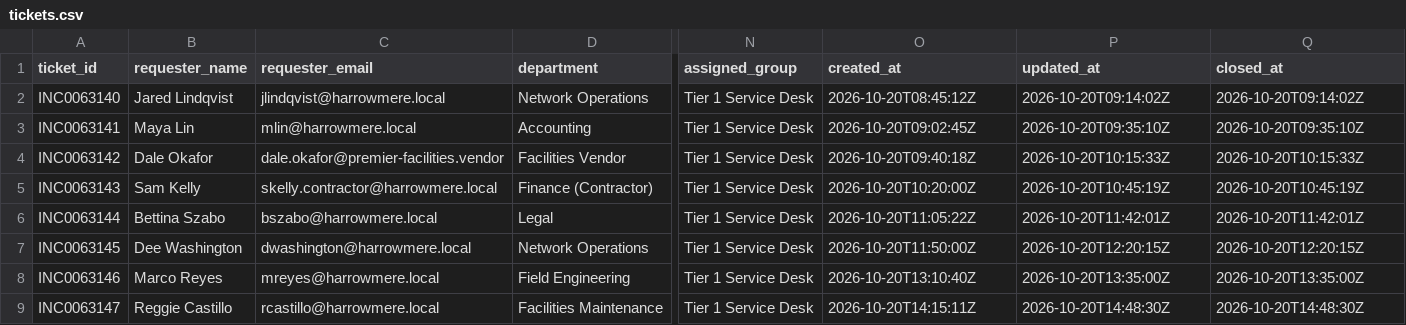
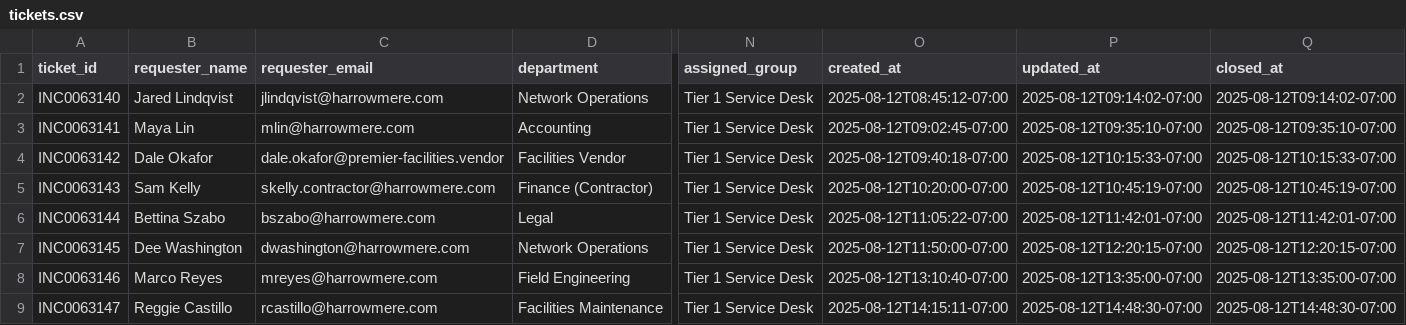
Before and after one commit to cwarloe/learning-narrative-kit, a CSV file: docs/portland-desk/artifacts/tickets.csv, drawn as a sheet; only a part is shown, gaps mark what is left out; the diff covers the shown part only; the diff names each change by its address in the sheet, - before the commit and + after, or states it on an @@ line.

```diff
--- a/docs/portland-desk/artifacts/tickets.csv
+++ b/docs/portland-desk/artifacts/tickets.csv
-C2 (requester_email): jlindqvist@harrowmere.local
+C2 (requester_email): jlindqvist@harrowmere.com
-O2 (created_at): 2026-10-20T08:45:12Z
+O2 (created_at): 2025-08-12T08:45:12-07:00
-P2 (updated_at): 2026-10-20T09:14:02Z
+P2 (updated_at): 2025-08-12T09:14:02-07:00
-Q2 (closed_at): 2026-10-20T09:14:02Z
+Q2 (closed_at): 2025-08-12T09:14:02-07:00
-C3 (requester_email): mlin@harrowmere.local
+C3 (requester_email): mlin@harrowmere.com
-O3 (created_at): 2026-10-20T09:02:45Z
+O3 (created_at): 2025-08-12T09:02:45-07:00
-P3 (updated_at): 2026-10-20T09:35:10Z
+P3 (updated_at): 2025-08-12T09:35:10-07:00
-Q3 (closed_at): 2026-10-20T09:35:10Z
+Q3 (closed_at): 2025-08-12T09:35:10-07:00
-O4 (created_at): 2026-10-20T09:40:18Z
+O4 (created_at): 2025-08-12T09:40:18-07:00
-P4 (updated_at): 2026-10-20T10:15:33Z
+P4 (updated_at): 2025-08-12T10:15:33-07:00
-Q4 (closed_at): 2026-10-20T10:15:33Z
+Q4 (closed_at): 2025-08-12T10:15:33-07:00
-C5 (requester_email): skelly.contractor@harrowmere.local
+C5 (requester_email): skelly.contractor@harrowmere.com
-O5 (created_at): 2026-10-20T10:20:00Z
+O5 (created_at): 2025-08-12T10:20:00-07:00
-P5 (updated_at): 2026-10-20T10:45:19Z
+P5 (updated_at): 2025-08-12T10:45:19-07:00
-Q5 (closed_at): 2026-10-20T10:45:19Z
+Q5 (closed_at): 2025-08-12T10:45:19-07:00
-C6 (requester_email): bszabo@harrowmere.local
+C6 (requester_email): bszabo@harrowmere.com
-O6 (created_at): 2026-10-20T11:05:22Z
+O6 (created_at): 2025-08-12T11:05:22-07:00
-P6 (updated_at): 2026-10-20T11:42:01Z
+P6 (updated_at): 2025-08-12T11:42:01-07:00
-Q6 (closed_at): 2026-10-20T11:42:01Z
+Q6 (closed_at): 2025-08-12T11:42:01-07:00
-C7 (requester_email): dwashington@harrowmere.local
+C7 (requester_email): dwashington@harrowmere.com
-O7 (created_at): 2026-10-20T11:50:00Z
+O7 (created_at): 2025-08-12T11:50:00-07:00
-P7 (updated_at): 2026-10-20T12:20:15Z
+P7 (updated_at): 2025-08-12T12:20:15-07:00
-Q7 (closed_at): 2026-10-20T12:20:15Z
+Q7 (closed_at): 2025-08-12T12:20:15-07:00
-C8 (requester_email): mreyes@harrowmere.local
+C8 (requester_email): mreyes@harrowmere.com
-O8 (created_at): 2026-10-20T13:10:40Z
+O8 (created_at): 2025-08-12T13:10:40-07:00
-P8 (updated_at): 2026-10-20T13:35:00Z
+P8 (updated_at): 2025-08-12T13:35:00-07:00
-Q8 (closed_at): 2026-10-20T13:35:00Z
+Q8 (closed_at): 2025-08-12T13:35:00-07:00
-C9 (requester_email): rcastillo@harrowmere.local
+C9 (requester_email): rcastillo@harrowmere.com
-O9 (created_at): 2026-10-20T14:15:11Z
+O9 (created_at): 2025-08-12T14:15:11-07:00
-P9 (updated_at): 2026-10-20T14:48:30Z
+P9 (updated_at): 2025-08-12T14:48:30-07:00
-Q9 (closed_at): 2026-10-20T14:48:30Z
+Q9 (closed_at): 2025-08-12T14:48:30-07:00
```
Also changed, not shown: 24 edited cells elsewhere in this file, 52 other files.
